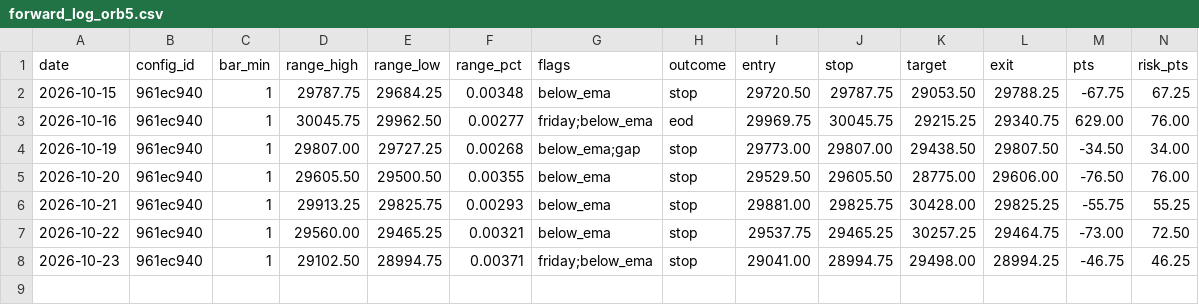
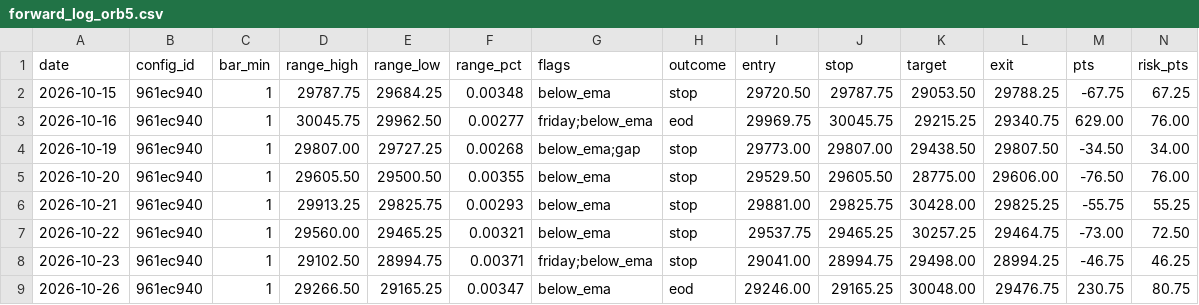
Before and after one commit to jlee056/orb-bot, a CSV file: forward/forward_log_orb5.csv, drawn as a sheet; only a part is shown; rows hold the shown columns only; the diff names each change by its address in the sheet, - before the commit and + after, or states it on an @@ line.

```diff
--- a/forward/forward_log_orb5.csv
+++ b/forward/forward_log_orb5.csv
+row 9: 2026-10-26 | 961ec940 | 1 | 29266.50 | 29165.25 | 0.00347 | below_ema | eod | 29246.00 | 29165.25 | 30048.00 | 29476.75 | 230.75 | 80.75
```
Also changed, not shown: forward/forward_log.csv, forward/forward_log_both60.csv, 2 other files.
